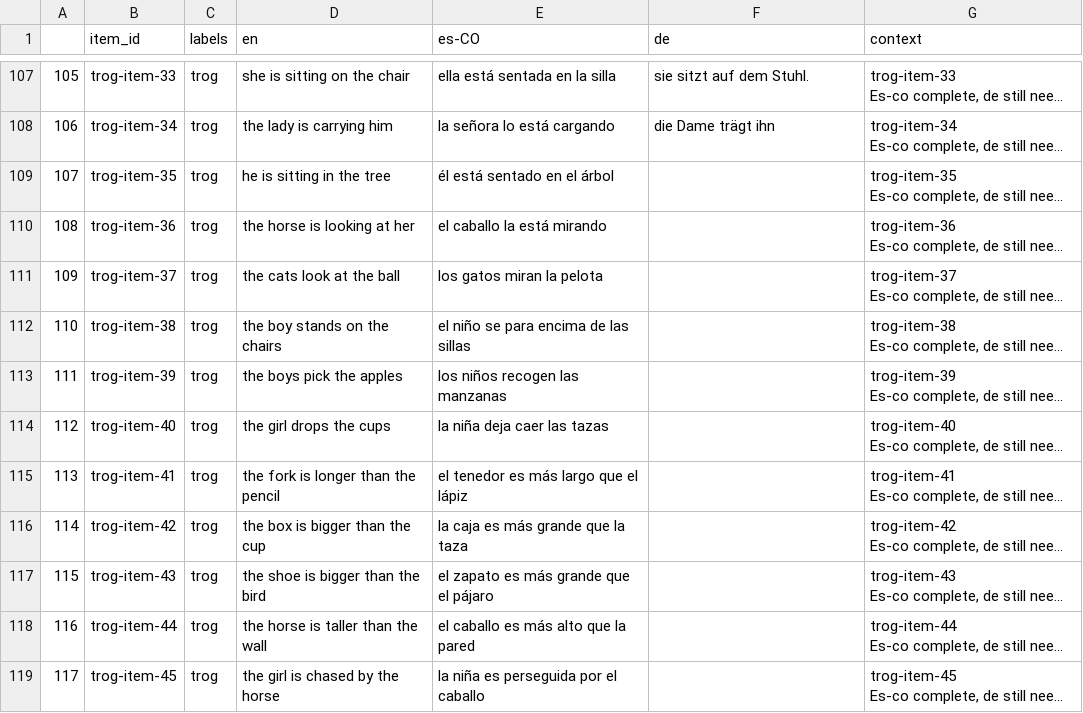
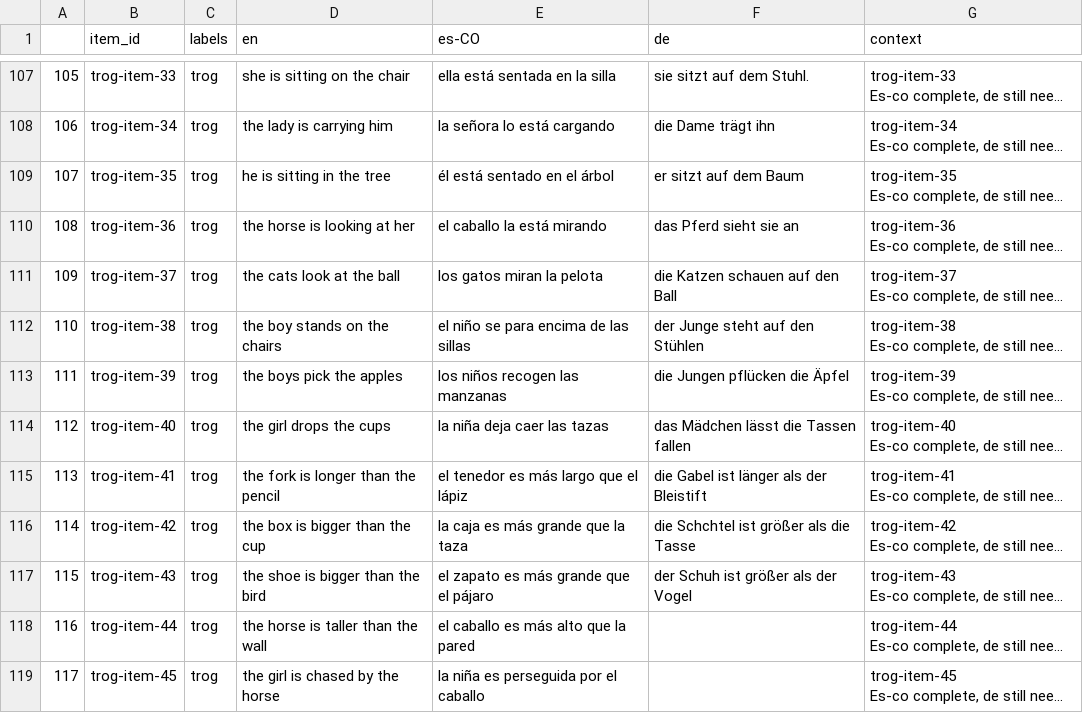
Before and after one commit to levante-framework/levante_translations, a CSV file: translation_master.csv, drawn as a sheet; only a part is shown, gaps mark what is left out; long unchanged cells end in …; the diff names each change by its address in the sheet, - before the commit and + after, or states it on an @@ line.

```diff
--- a/translation_master.csv
+++ b/translation_master.csv
-F109 (de): (empty)
+F109 (de): er sitzt auf dem Baum
-F110 (de): (empty)
+F110 (de): das Pferd sieht sie an
-F111 (de): (empty)
+F111 (de): die Katzen schauen auf den Ball
-F112 (de): (empty)
+F112 (de): der Junge steht auf den Stühlen
-F113 (de): (empty)
+F113 (de): die Jungen pflücken die Äpfel
-F114 (de): (empty)
+F114 (de): das Mädchen lässt die Tassen fallen
-F115 (de): (empty)
+F115 (de): die Gabel ist länger als der Bleistift
-F116 (de): (empty)
+F116 (de): die Schchtel ist größer als die Tasse
-F117 (de): (empty)
+F117 (de): der Schuh ist größer als der Vogel
```
Also changed, not shown: 1 other file.
